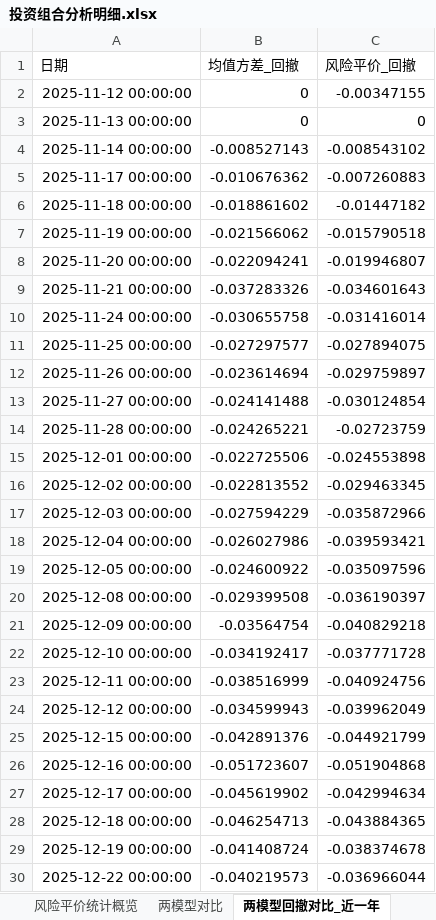
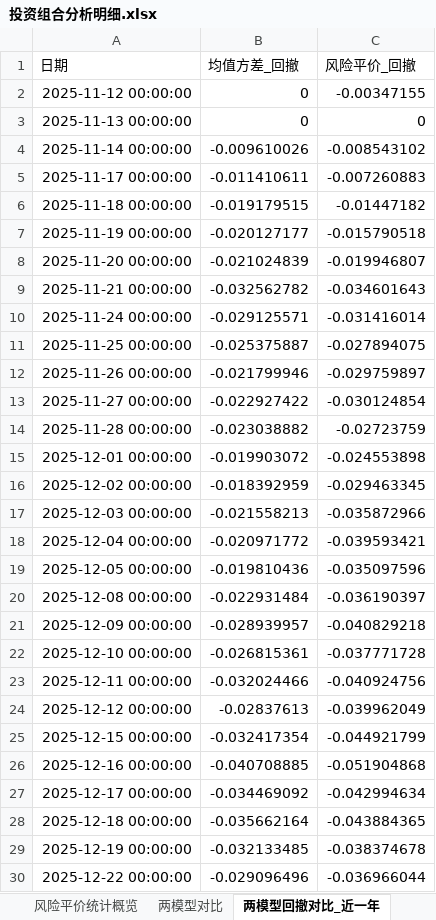
Before and after one commit to bwliseva/portfolio-report, an Excel workbook: automation/投资组合分析明细.xlsx, sheet 两模型回撤对比_近一年, drawn as a sheet; only a part is shown; values as stored, in another font and other column widths than the file's, no borders; the diff covers the shown part only; the diff names each change by its address in the sheet, - before the commit and + after, or states it on an @@ line.

```diff
--- a/automation/投资组合分析明细.xlsx (sheet 两模型回撤对比_近一年)
+++ b/automation/投资组合分析明细.xlsx (sheet 两模型回撤对比_近一年)
-B4 (均值方差_回撤): -0.008527143
+B4 (均值方差_回撤): -0.009610026
-B5 (均值方差_回撤): -0.010676362
+B5 (均值方差_回撤): -0.011410611
-B6 (均值方差_回撤): -0.018861602
+B6 (均值方差_回撤): -0.019179515
-B7 (均值方差_回撤): -0.021566062
+B7 (均值方差_回撤): -0.020127177
-B8 (均值方差_回撤): -0.022094241
+B8 (均值方差_回撤): -0.021024839
-B9 (均值方差_回撤): -0.037283326
+B9 (均值方差_回撤): -0.032562782
-B10 (均值方差_回撤): -0.030655758
+B10 (均值方差_回撤): -0.029125571
-B11 (均值方差_回撤): -0.027297577
+B11 (均值方差_回撤): -0.025375887
-B12 (均值方差_回撤): -0.023614694
+B12 (均值方差_回撤): -0.021799946
-B13 (均值方差_回撤): -0.024141488
+B13 (均值方差_回撤): -0.022927422
-B14 (均值方差_回撤): -0.024265221
+B14 (均值方差_回撤): -0.023038882
-B15 (均值方差_回撤): -0.022725506
+B15 (均值方差_回撤): -0.019903072
-B16 (均值方差_回撤): -0.022813552
+B16 (均值方差_回撤): -0.018392959
-B17 (均值方差_回撤): -0.027594229
+B17 (均值方差_回撤): -0.021558213
-B18 (均值方差_回撤): -0.026027986
+B18 (均值方差_回撤): -0.020971772
-B19 (均值方差_回撤): -0.024600922
+B19 (均值方差_回撤): -0.019810436
-B20 (均值方差_回撤): -0.029399508
+B20 (均值方差_回撤): -0.022931484
-B21 (均值方差_回撤): -0.03564754
+B21 (均值方差_回撤): -0.028939957
-B22 (均值方差_回撤): -0.034192417
+B22 (均值方差_回撤): -0.026815361
-B23 (均值方差_回撤): -0.038516999
+B23 (均值方差_回撤): -0.032024466
-B24 (均值方差_回撤): -0.034599943
+B24 (均值方差_回撤): -0.02837613
-B25 (均值方差_回撤): -0.042891376
+B25 (均值方差_回撤): -0.032417354
-B26 (均值方差_回撤): -0.051723607
+B26 (均值方差_回撤): -0.040708885
-B27 (均值方差_回撤): -0.045619902
+B27 (均值方差_回撤): -0.034469092
-B28 (均值方差_回撤): -0.046254713
+B28 (均值方差_回撤): -0.035662164
-B29 (均值方差_回撤): -0.041408724
+B29 (均值方差_回撤): -0.032133485
-B30 (均值方差_回撤): -0.040219573
+B30 (均值方差_回撤): -0.029096496
```
Also changed, not shown: 212 edited cells elsewhere in this sheet, sheet 原始累计收益率_百分比, sheet 累计收益率_小数, sheet 日收益率, sheet 组合绝对累计收益率, sheet 风险平价组合累计收益率, sheet 回测_今年以来_起点0, 11 more sheets.
